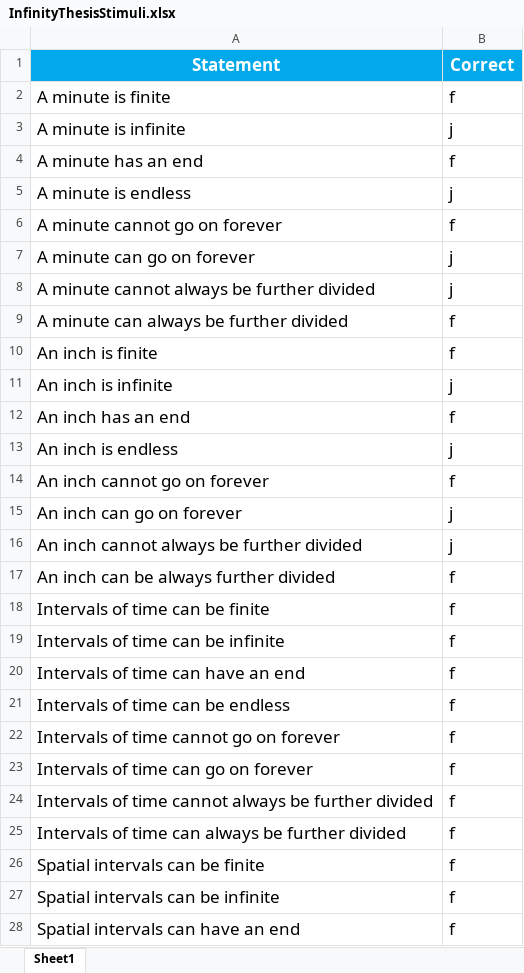
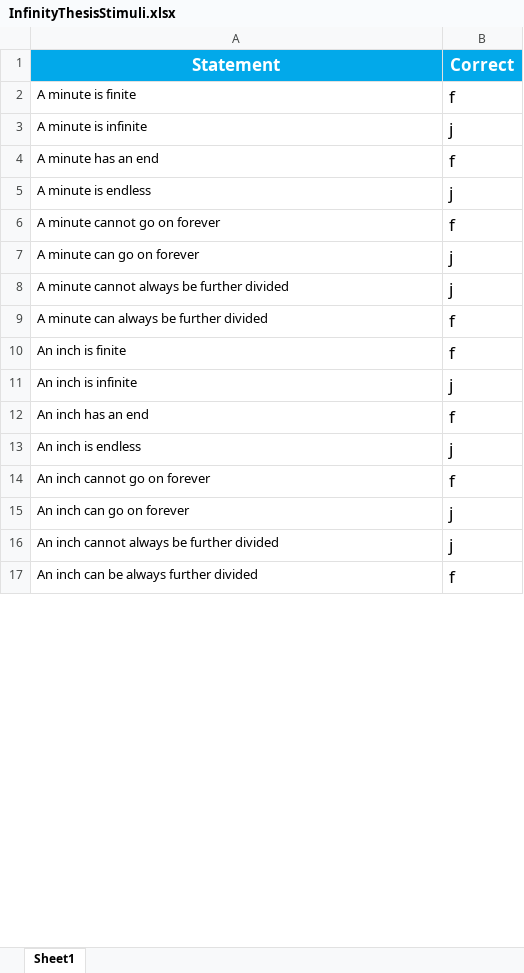
Before and after one commit to sophie-hannah/thesisslowtask, an Excel workbook: InfinityThesisStimuli.xlsx, sheet Sheet1, drawn as a sheet; only a part is shown; values as stored, in another font and other column widths than the file's, no borders; the diff covers the shown part only; the diff names each change by its address in the sheet, - before the commit and + after, or states it on an @@ line.

```diff
--- a/InfinityThesisStimuli.xlsx (sheet Sheet1)
+++ b/InfinityThesisStimuli.xlsx (sheet Sheet1)
@@ A2:A17 text size: smaller @@
-row 18: Intervals of time can be finite | f
-row 19: Intervals of time can be infinite | f
-row 20: Intervals of time can have an end | f
-row 21: Intervals of time can be endless | f
-row 22: Intervals of time cannot go on forever | f
-row 23: Intervals of time can go on forever | f
-row 24: Intervals of time cannot always be further divided | f
-row 25: Intervals of time can always be further divided | f
-row 26: Spatial intervals can be finite | f
-row 27: Spatial intervals can be infinite | f
-row 28: Spatial intervals can have an end | f
```
Also changed, not shown: 13 removed rows, 14 edited cells and cell formats elsewhere in this sheet, 3 other files.
